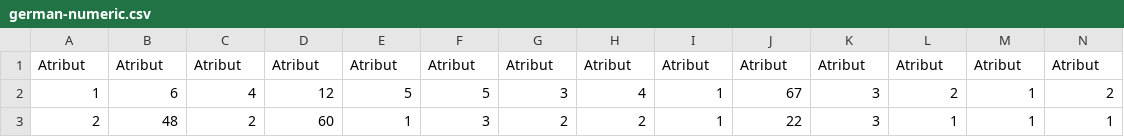
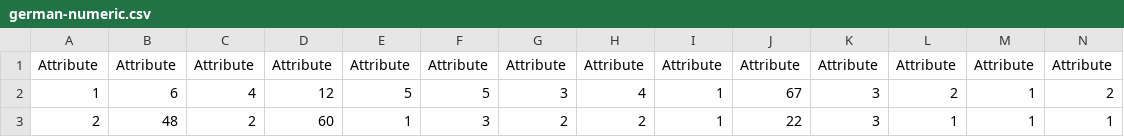
Before and after one commit to mfraafi/dataset, a CSV file: german-numeric.csv, drawn as a sheet; only a part is shown; the diff covers the shown part only; the diff names each change by its address in the sheet, - before the commit and + after, or states it on an @@ line.

Commit message:
Update german-numeric.csv

```diff
--- a/german-numeric.csv
+++ b/german-numeric.csv
-A1: Atribut
+A1: Attribute
-B1: Atribut
+B1: Attribute
-C1: Atribut
+C1: Attribute
-D1: Atribut
+D1: Attribute
-E1: Atribut
+E1: Attribute
-F1: Atribut
+F1: Attribute
-G1: Atribut
+G1: Attribute
-H1: Atribut
+H1: Attribute
-I1: Atribut
+I1: Attribute
-J1: Atribut
+J1: Attribute
-K1: Atribut
+K1: Attribute
-L1: Atribut
+L1: Attribute
-M1: Atribut
+M1: Attribute
-N1: Atribut
+N1: Attribute
```
Also changed, not shown: 10 edited cells elsewhere in this file.
